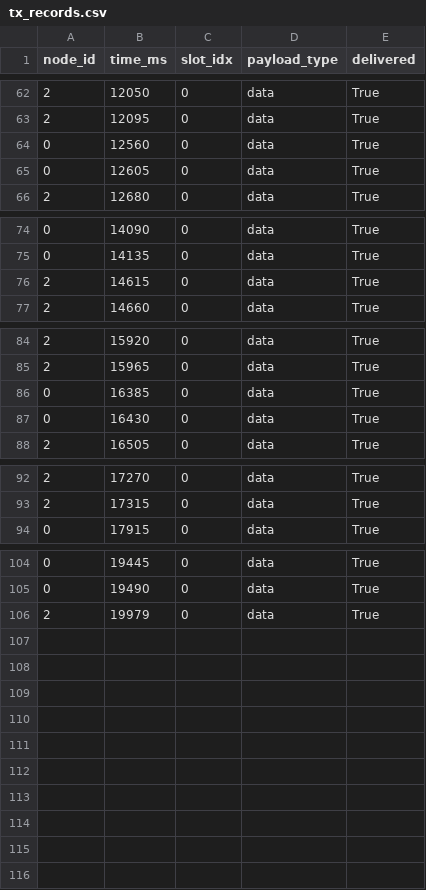
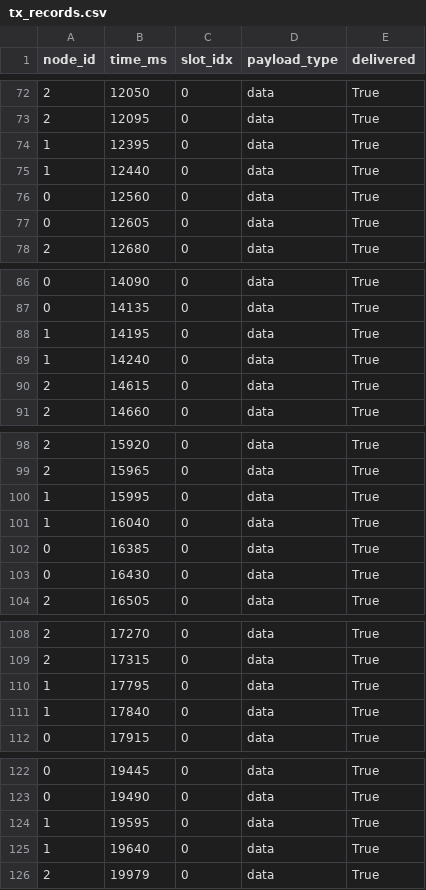
Before and after one commit to mrnmir/Amber, a CSV file: demo_experiments/unicast/output/tx_records.csv, drawn as a sheet; only a part is shown, gaps mark what is left out; the diff covers the shown part only; the diff names each change by its address in the sheet, - before the commit and + after, or states it on an @@ line.

```diff
--- a/demo_experiments/unicast/output/tx_records.csv
+++ b/demo_experiments/unicast/output/tx_records.csv
+row 74: 1 | 12395 | 0 | data | True
+row 75: 1 | 12440 | 0 | data | True
+row 88: 1 | 14195 | 0 | data | True
+row 89: 1 | 14240 | 0 | data | True
+row 100: 1 | 15995 | 0 | data | True
+row 101: 1 | 16040 | 0 | data | True
+row 110: 1 | 17795 | 0 | data | True
+row 111: 1 | 17840 | 0 | data | True
+row 124: 1 | 19595 | 0 | data | True
+row 125: 1 | 19640 | 0 | data | True
```
Also changed, not shown: 10 added rows elsewhere in this file, demo_experiments/broadcast/output/rx_packets.csv, demo_experiments/broadcast/output/tx_records.csv, 12 other files.
